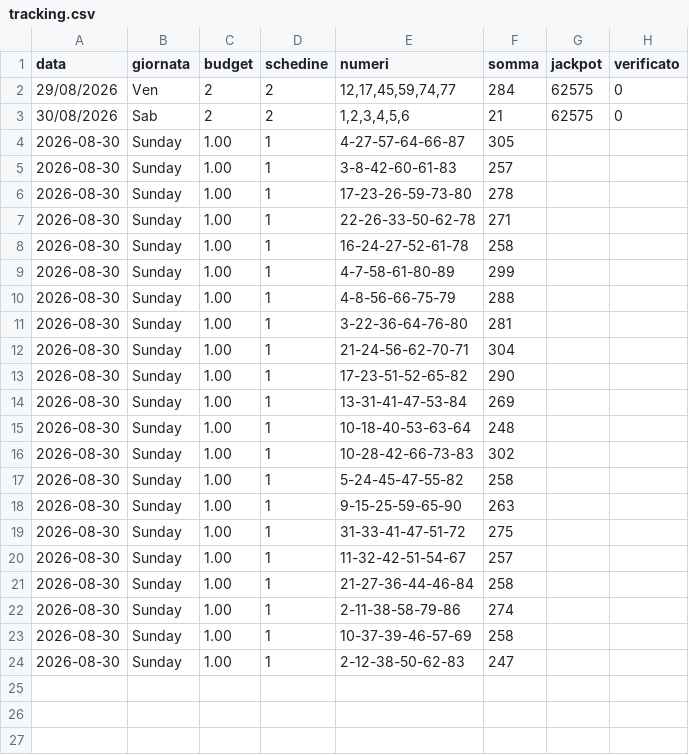
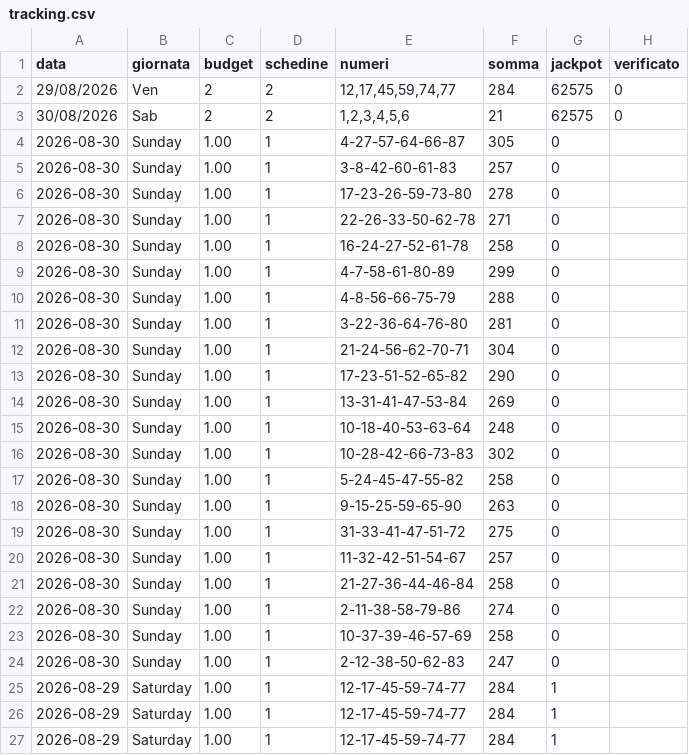
Before and after one commit to quadrellif90-collab/algo-superenalotto, a CSV file: tracking.csv, drawn as a sheet.

Commit message:
v7.9: Verifica automatica post-estrazione. All'avvio auto_check_new_draws() verifica le schedine non verificate per giorni con estrazione reale e marca verificato=1 in tracking.csv. Fix parsing numeri (- anziche ,). EXE rebuilt

```diff
--- a/tracking.csv
+++ b/tracking.csv
@@ -3,22 +3,25 @@ data,giornata,budget,schedine,numeri,somma,jackpot,verificato
 30/08/2026,Sab,2,2,"1,2,3,4,5,6",21,62575,0
-2026-08-30,Sunday,1.00,1,4-27-57-64-66-87,305
-2026-08-30,Sunday,1.00,1,3-8-42-60-61-83,257
-2026-08-30,Sunday,1.00,1,17-23-26-59-73-80,278
-2026-08-30,Sunday,1.00,1,22-26-33-50-62-78,271
-2026-08-30,Sunday,1.00,1,16-24-27-52-61-78,258
-2026-08-30,Sunday,1.00,1,4-7-58-61-80-89,299
-2026-08-30,Sunday,1.00,1,4-8-56-66-75-79,288
-2026-08-30,Sunday,1.00,1,3-22-36-64-76-80,281
-2026-08-30,Sunday,1.00,1,21-24-56-62-70-71,304
-2026-08-30,Sunday,1.00,1,17-23-51-52-65-82,290
-2026-08-30,Sunday,1.00,1,13-31-41-47-53-84,269
-2026-08-30,Sunday,1.00,1,10-18-40-53-63-64,248
-2026-08-30,Sunday,1.00,1,10-28-42-66-73-83,302
-2026-08-30,Sunday,1.00,1,5-24-45-47-55-82,258
-2026-08-30,Sunday,1.00,1,9-15-25-59-65-90,263
-2026-08-30,Sunday,1.00,1,31-33-41-47-51-72,275
-2026-08-30,Sunday,1.00,1,11-32-42-51-54-67,257
-2026-08-30,Sunday,1.00,1,21-27-36-44-46-84,258
-2026-08-30,Sunday,1.00,1,2-11-38-58-79-86,274
-2026-08-30,Sunday,1.00,1,10-37-39-46-57-69,258
-2026-08-30,Sunday,1.00,1,2-12-38-50-62-83,247
+2026-08-30,Sunday,1.00,1,4-27-57-64-66-87,305,0
+2026-08-30,Sunday,1.00,1,3-8-42-60-61-83,257,0
+2026-08-30,Sunday,1.00,1,17-23-26-59-73-80,278,0
+2026-08-30,Sunday,1.00,1,22-26-33-50-62-78,271,0
+2026-08-30,Sunday,1.00,1,16-24-27-52-61-78,258,0
+2026-08-30,Sunday,1.00,1,4-7-58-61-80-89,299,0
+2026-08-30,Sunday,1.00,1,4-8-56-66-75-79,288,0
+2026-08-30,Sunday,1.00,1,3-22-36-64-76-80,281,0
+2026-08-30,Sunday,1.00,1,21-24-56-62-70-71,304,0
+2026-08-30,Sunday,1.00,1,17-23-51-52-65-82,290,0
+2026-08-30,Sunday,1.00,1,13-31-41-47-53-84,269,0
+2026-08-30,Sunday,1.00,1,10-18-40-53-63-64,248,0
+2026-08-30,Sunday,1.00,1,10-28-42-66-73-83,302,0
+2026-08-30,Sunday,1.00,1,5-24-45-47-55-82,258,0
+2026-08-30,Sunday,1.00,1,9-15-25-59-65-90,263,0
+2026-08-30,Sunday,1.00,1,31-33-41-47-51-72,275,0
+2026-08-30,Sunday,1.00,1,11-32-42-51-54-67,257,0
+2026-08-30,Sunday,1.00,1,21-27-36-44-46-84,258,0
+2026-08-30,Sunday,1.00,1,2-11-38-58-79-86,274,0
+2026-08-30,Sunday,1.00,1,10-37-39-46-57-69,258,0
+2026-08-30,Sunday,1.00,1,2-12-38-50-62-83,247,0
+2026-08-29,Saturday,1.00,1,12-17-45-59-74-77,284,1
+2026-08-29,Saturday,1.00,1,12-17-45-59-74-77,284,1
+2026-08-29,Saturday,1.00,1,12-17-45-59-74-77,284,1
```
Also changed, not shown: 10 other files.
